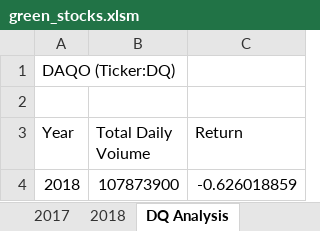
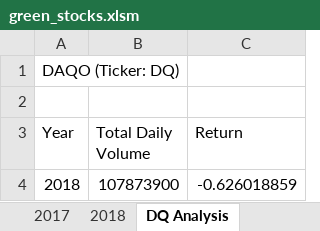
Before and after one commit to melaniekelsey/stock-analysis, an Excel workbook: green_stocks.xlsm, sheet DQ Analysis, drawn as a sheet; values as stored, in another font and other column widths than the file's, no borders; charts and pictures not drawn; the diff names each change by its address in the sheet, - before the commit and + after, or states it on an @@ line.

```diff
--- a/green_stocks.xlsm (sheet DQ Analysis)
+++ b/green_stocks.xlsm (sheet DQ Analysis)
-A1 (Year): DAQO (Ticker:DQ)
+A1 (Year): DAQO (Ticker: DQ)
-B3: Total Daily Voiume
+B3: Total Daily Volume
```
Also changed, not shown: charts or pictures, 3 other files.
